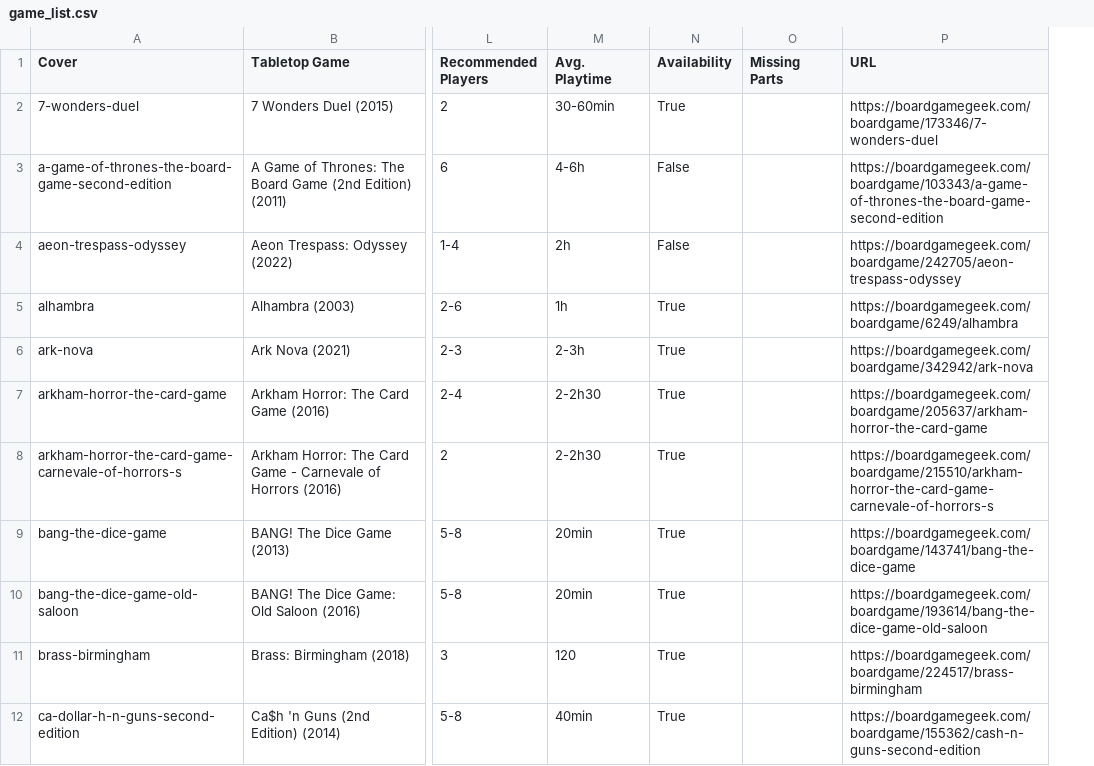
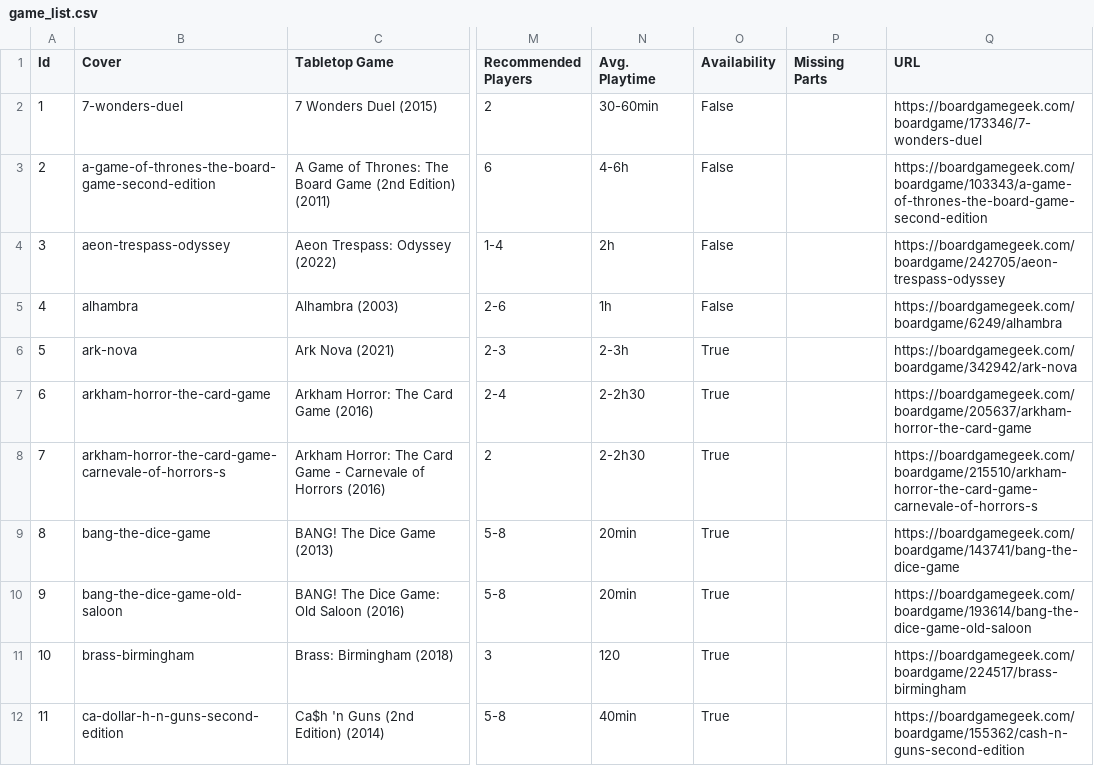
Before and after one commit to The-C0uncil/GameLibrary, a CSV file: Data/game_list.csv, drawn as a sheet; only a part is shown, gaps mark what is left out; addresses are those after the commit; the diff names each change by its address in the sheet, - before the commit and + after, or states it on an @@ line.

Commit message:
Update game_list.csv

```diff
--- a/Data/game_list.csv
+++ b/Data/game_list.csv
+column A (Id), rows 2-12: 1 | 2 | 3 | 4 | 5 | 6 | 7 | 8 | 9 | 10 | 11
-O2 (Availability): True
+O2 (Availability): False
-O5 (Availability): True
+O5 (Availability): False
```
